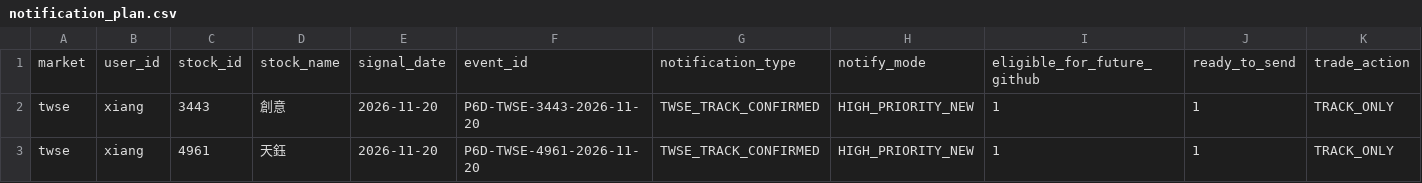
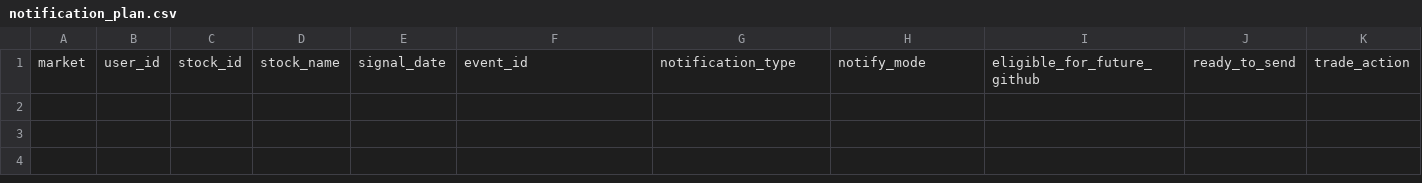
Before and after one commit to Locodoco2024/tw-stock-monitor, a CSV file: institutional_twse/notification_plan.csv, drawn as a sheet; only a part is shown; rows hold the shown columns only; the diff names each change by its address in the sheet, - before the commit and + after, or states it on an @@ line.

```diff
--- a/institutional_twse/notification_plan.csv
+++ b/institutional_twse/notification_plan.csv
-row 2: twse | xiang | 3443 | 創意 | 2026-11-20 | P6D-TWSE-3443-2026-11-20 | TWSE_TRACK_CONFIRMED | HIGH_PRIORITY_NEW | 1 | 1 | TRACK_ONLY
-row 3: twse | xiang | 4961 | 天鈺 | 2026-11-20 | P6D-TWSE-4961-2026-11-20 | TWSE_TRACK_CONFIRMED | HIGH_PRIORITY_NEW | 1 | 1 | TRACK_ONLY
```
Also changed, not shown: institutional_twse/lifecycle_events.csv, institutional_twse/lifecycle_notifications.csv, 4 other files.
